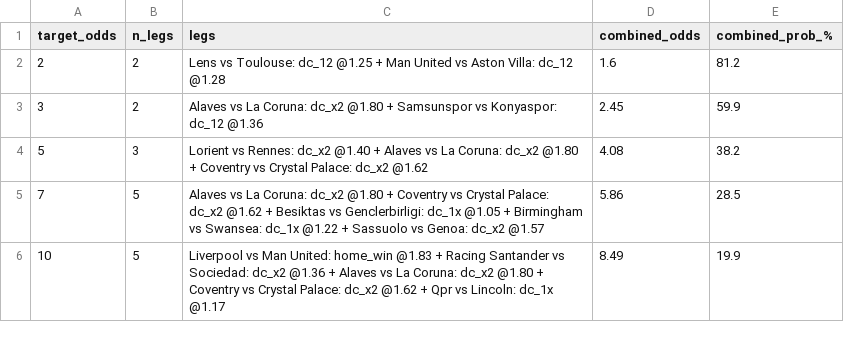
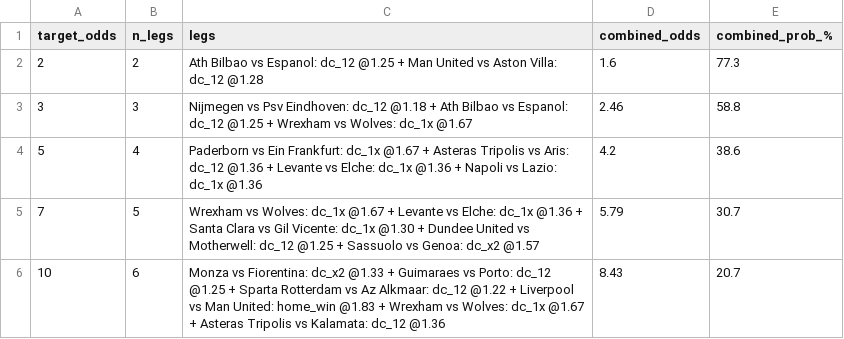
Before and after one commit to tonticha9/Prediction-picks, a CSV file: data/combos.csv, drawn as a sheet.

```diff
--- a/data/combos.csv
+++ b/data/combos.csv
@@ -1,6 +1,6 @@
 target_odds,n_legs,legs,combined_odds,combined_prob_%
-2,2,Lens vs Toulouse: dc_12 @1.25 + Man United vs Aston Villa: dc_12 @1.28,1.6,81.2
-3,2,Alaves vs La Coruna: dc_x2 @1.80 + Samsunspor vs Konyaspor: dc_12 @1.36,2.45,59.9
-5,3,Lorient vs Rennes: dc_x2 @1.40 + Alaves vs La Coruna: dc_x2 @1.80 + Coventry vs Crystal Palace: dc_x2 @1.62,4.08,38.2
-7,5,Alaves vs La Coruna: dc_x2 @1.80 + Coventry vs Crystal Palace: dc_x2 @1.62 + Besiktas vs Genclerbirligi: dc_1x @1.05 + Birmingham vs Swansea: dc_1x @1.22 + Sassuolo vs Genoa: dc_x2 @1.57,5.86,28.5
-10,5,Liverpool vs Man United: home_win @1.83 + Racing Santander vs Sociedad: dc_x2 @1.36 + Alaves vs La Coruna: dc_x2 @1.80 + Coventry vs Crystal Palace: dc_x2 @1.62 + Qpr vs Lincoln: dc_1x @1.17,8.49,19.9
+2,2,Ath Bilbao vs Espanol: dc_12 @1.25 + Man United vs Aston Villa: dc_12 @1.28,1.6,77.3
+3,3,Nijmegen vs Psv Eindhoven: dc_12 @1.18 + Ath Bilbao vs Espanol: dc_12 @1.25 + Wrexham vs Wolves: dc_1x @1.67,2.46,58.8
+5,4,Paderborn vs Ein Frankfurt: dc_1x @1.67 + Asteras Tripolis vs Aris: dc_12 @1.36 + Levante vs Elche: dc_1x @1.36 + Napoli vs Lazio: dc_1x @1.36,4.2,38.6
+7,5,Wrexham vs Wolves: dc_1x @1.67 + Levante vs Elche: dc_1x @1.36 + Santa Clara vs Gil Vicente: dc_1x @1.30 + Dundee United vs Motherwell: dc_12 @1.25 + Sassuolo vs Genoa: dc_x2 @1.57,5.79,30.7
+10,6,Monza vs Fiorentina: dc_x2 @1.33 + Guimaraes vs Porto: dc_12 @1.25 + Sparta Rotterdam vs Az Alkmaar: dc_12 @1.22 + Liverpool vs Man United: home_win @1.83 + Wrexham vs Wolves: dc_1x @1.67 + Asteras Tripolis vs Kalamata: dc_12 @1.36,8.43,20.7
```
Also changed, not shown: data/predictions.csv, data/predictions_v8.csv, 4 other files.
